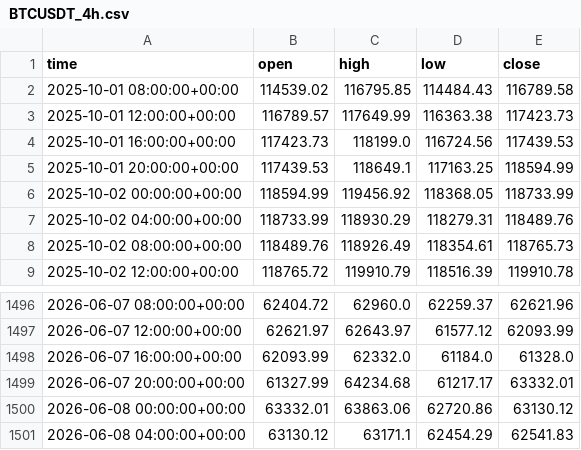
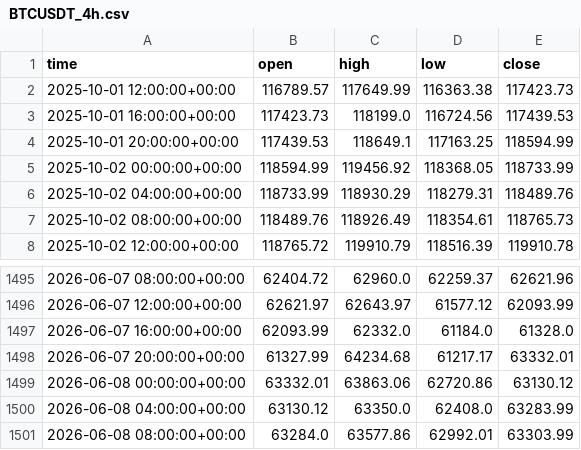
Before and after one commit to anothermario/bota, a CSV file: data/BTCUSDT_4h.csv, drawn as a sheet; only a part is shown, gaps mark what is left out.

```diff
--- a/data/BTCUSDT_4h.csv
+++ b/data/BTCUSDT_4h.csv
@@ -1,3 +1,2 @@
 time,open,high,low,close
-2025-10-01 08:00:00+00:00,114539.02,116795.85,114484.43,116789.58
 2025-10-01 12:00:00+00:00,116789.57,117649.99,116363.38,117423.73
@@ -1500,2 +1499,3 @@ time,open,high,low,close
 2026-06-08 00:00:00+00:00,63332.01,63863.06,62720.86,63130.12
-2026-06-08 04:00:00+00:00,63130.12,63171.1,62454.29,62541.83
+2026-06-08 04:00:00+00:00,63130.12,63350.0,62408.0,63283.99
+2026-06-08 08:00:00+00:00,63284.0,63577.86,62992.01,63303.99
```
Also changed, not shown: results/history.csv, 4 other files.
